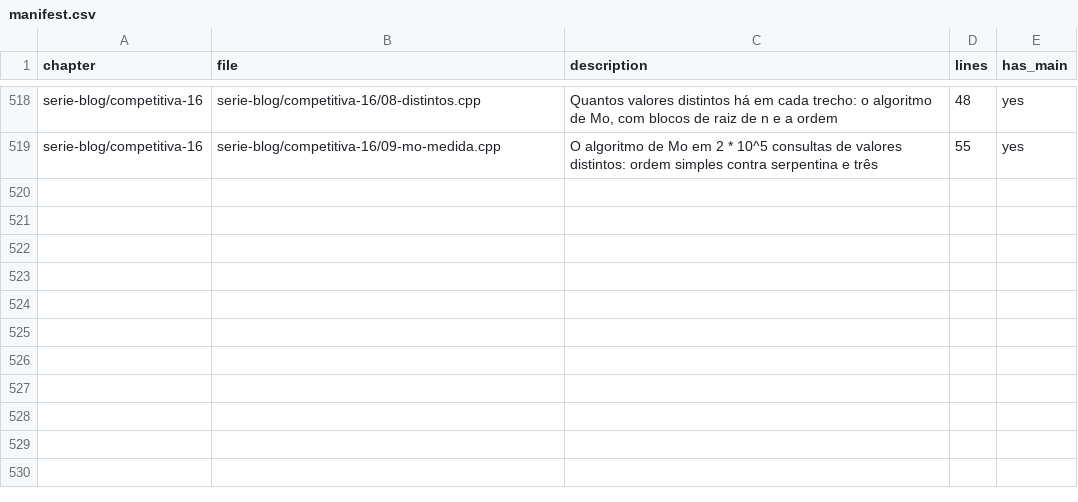
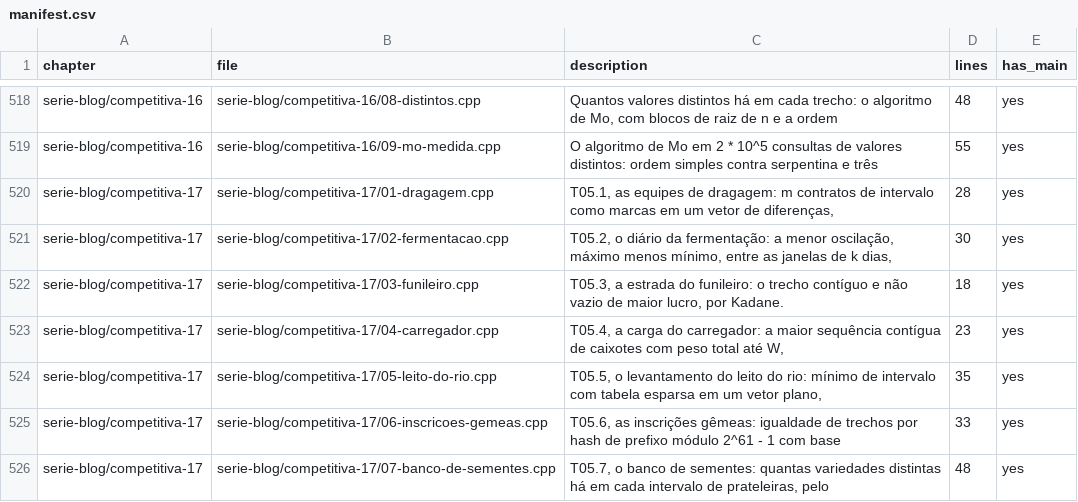
Before and after one commit to frankalcantara/for-whom-the-code-runs-code, a CSV file: manifest.csv, drawn as a sheet; only a part is shown, gaps mark what is left out; the diff names each change by its address in the sheet, - before the commit and + after, or states it on an @@ line.

```diff
--- a/manifest.csv
+++ b/manifest.csv
+row 520: serie-blog/competitiva-17 | serie-blog/competitiva-17/01-dragagem.cpp | T05.1, as equipes de dragagem: m contratos de intervalo como marcas em um vetor de diferenças, | 28 | yes
+row 521: serie-blog/competitiva-17 | serie-blog/competitiva-17/02-fermentacao.cpp | T05.2, o diário da fermentação: a menor oscilação, máximo menos mínimo, entre as janelas de k dias, | 30 | yes
+row 522: serie-blog/competitiva-17 | serie-blog/competitiva-17/03-funileiro.cpp | T05.3, a estrada do funileiro: o trecho contíguo e não vazio de maior lucro, por Kadane. | 18 | yes
+row 523: serie-blog/competitiva-17 | serie-blog/competitiva-17/04-carregador.cpp | T05.4, a carga do carregador: a maior sequência contígua de caixotes com peso total até W, | 23 | yes
+row 524: serie-blog/competitiva-17 | serie-blog/competitiva-17/05-leito-do-rio.cpp | T05.5, o levantamento do leito do rio: mínimo de intervalo com tabela esparsa em um vetor plano, | 35 | yes
+row 525: serie-blog/competitiva-17 | serie-blog/competitiva-17/06-inscricoes-gemeas.cpp | T05.6, as inscrições gêmeas: igualdade de trechos por hash de prefixo módulo 2^61 - 1 com base | 33 | yes
+row 526: serie-blog/competitiva-17 | serie-blog/competitiva-17/07-banco-de-sementes.cpp | T05.7, o banco de sementes: quantas variedades distintas há em cada intervalo de prateleiras, pelo | 48 | yes
```
Also changed, not shown: 59 other files.
